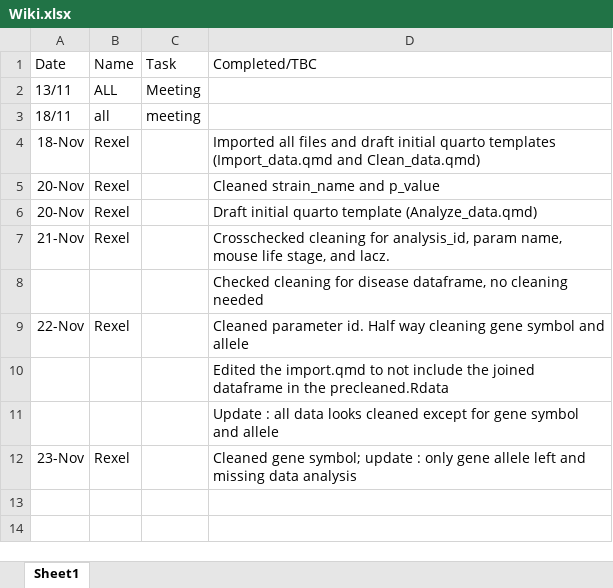
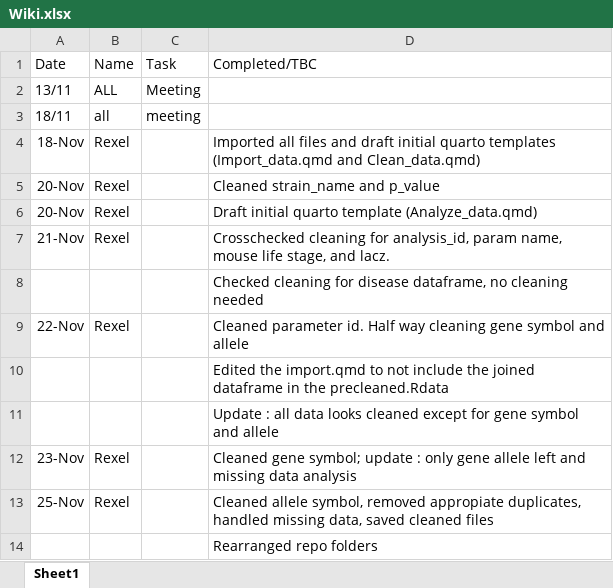
Before and after one commit to tomrob141-byte/DCDM-group-3, an Excel workbook: Wiki.xlsx, sheet Sheet1, drawn as a sheet; values as stored, in another font and other column widths than the file's, no borders; the diff names each change by its address in the sheet, - before the commit and + after, or states it on an @@ line.

Commit message:
Finished cleaning (at last, yay). Rearranged folders

```diff
--- a/Wiki.xlsx (sheet Sheet1)
+++ b/Wiki.xlsx (sheet Sheet1)
+row 13: 25-Nov | Rexel |  | Cleaned allele symbol, removed appropiate duplicates, handled missing data, saved cleaned files
+row 14:  |  |  | Rearranged repo folders
```
Also changed, not shown: 22 other files.
